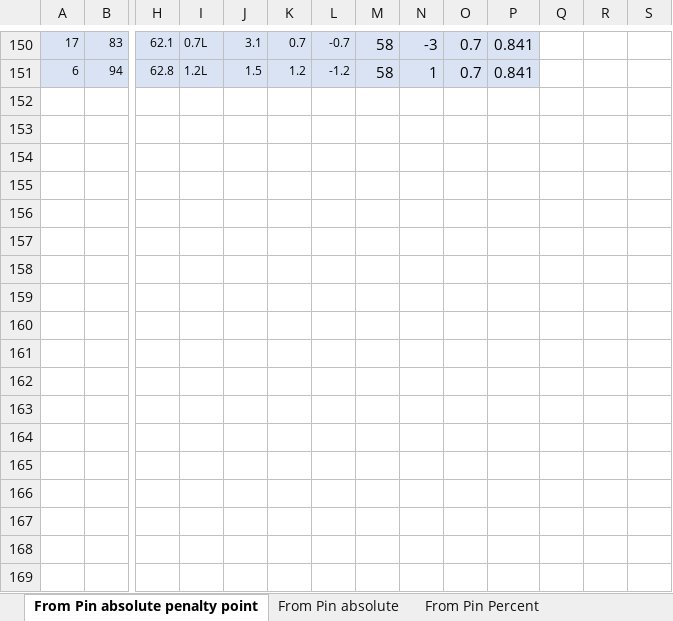
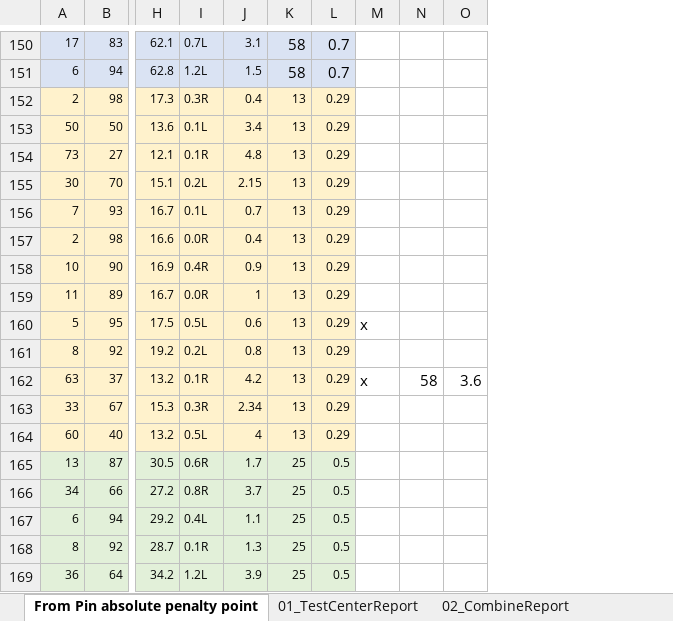
Before and after one commit to christianrehn/CombineTest, an Excel workbook: TrackmanData/TestCenterAndCombineReportResults.xlsx, sheet From Pin absolute penalty point, drawn as a sheet; only a part is shown, gaps mark what is left out; values as stored, in another font and other column widths than the file's, no borders; charts and pictures and conditional formats not drawn; removed rows and columns are numbered as before the commit, all else as after; rows hold the shown columns only; the diff covers the shown part only; the diff names each change by its address in the sheet, - before the commit and + after, or states it on an @@ line.

```diff
--- a/TrackmanData/TestCenterAndCombineReportResults.xlsx (sheet From Pin absolute penalty point)
+++ b/TrackmanData/TestCenterAndCombineReportResults.xlsx (sheet From Pin absolute penalty point)
-sheet tab: From Pin absolute
-sheet tab: From Pin Percent
-column K, rows 150-151: 0.7 | 1.2
-column L, rows 150-151: -0.7 | -1.2
-column N, rows 150-151: -3 | 1
-column P, rows 150-151: 0.841 | 0.841
+row 152: 2 | 98 | 17.3 | 0.3R | 0.4 | 13 | 0.29
+row 153: 50 | 50 | 13.6 | 0.1L | 3.4 | 13 | 0.29
+row 154: 73 | 27 | 12.1 | 0.1R | 4.8 | 13 | 0.29
+row 155: 30 | 70 | 15.1 | 0.2L | 2.15 | 13 | 0.29
+row 156: 7 | 93 | 16.7 | 0.1L | 0.7 | 13 | 0.29
+row 157: 2 | 98 | 16.6 | 0.0R | 0.4 | 13 | 0.29
+row 158: 10 | 90 | 16.9 | 0.4R | 0.9 | 13 | 0.29
+row 159: 11 | 89 | 16.7 | 0.0R | 1 | 13 | 0.29
+row 160: 5 | 95 | 17.5 | 0.5L | 0.6 | 13 | 0.29 | x
+row 161: 8 | 92 | 19.2 | 0.2L | 0.8 | 13 | 0.29
+row 162: 63 | 37 | 13.2 | 0.1R | 4.2 | 13 | 0.29 | x | 58 | 3.6
+row 163: 33 | 67 | 15.3 | 0.3R | 2.34 | 13 | 0.29
+row 164: 60 | 40 | 13.2 | 0.5L | 4 | 13 | 0.29
+row 165: 13 | 87 | 30.5 | 0.6R | 1.7 | 25 | 0.5
+row 166: 34 | 66 | 27.2 | 0.8R | 3.7 | 25 | 0.5
+row 167: 6 | 94 | 29.2 | 0.4L | 1.1 | 25 | 0.5
+row 168: 8 | 92 | 28.7 | 0.1R | 1.3 | 25 | 0.5
+row 169: 36 | 64 | 34.2 | 1.2L | 3.9 | 25 | 0.5
```
Also changed, not shown: 31 added rows, 47 edited cells and cell formats elsewhere in this sheet, other sheet tabs, formulas that keep their value, charts or pictures, 1 other file.
